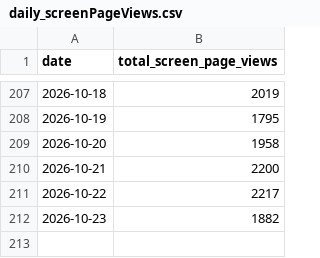
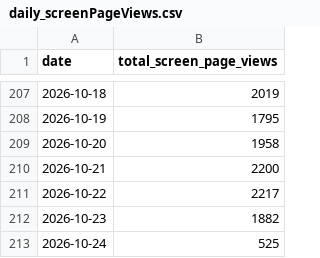
Before and after one commit to tgr55al/assault_lily-ga4-graph, a CSV file: ga4Data/daily_screenPageViews.csv, drawn as a sheet; only a part is shown, gaps mark what is left out.

```diff
--- a/ga4Data/daily_screenPageViews.csv
+++ b/ga4Data/daily_screenPageViews.csv
@@ -212 +212,2 @@ date,total_screen_page_views
 2026-10-23,1882
+2026-10-24,525
```
